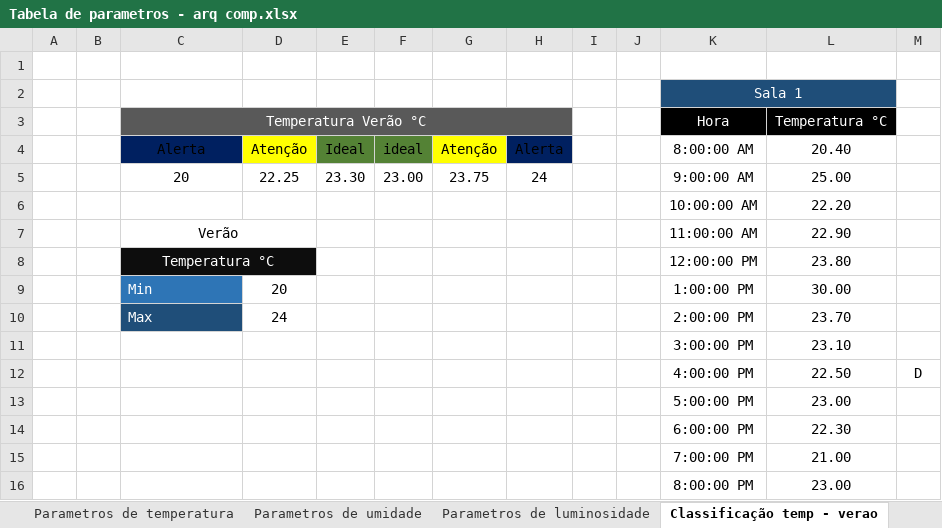
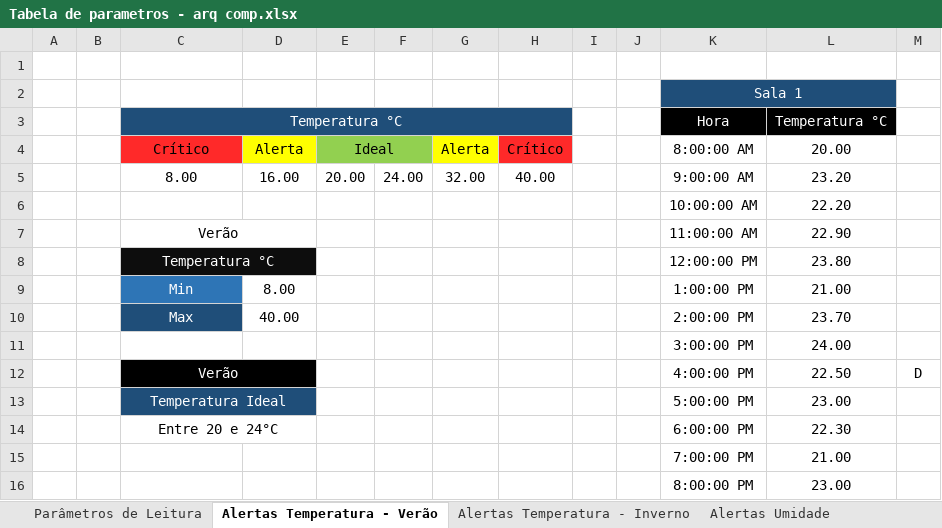
Before and after one commit to BandTec/Ferbgam, an Excel workbook: Sprint 2/Documentação/Relatório de Arq. Comp/Tabela de parametros - arq comp.xlsx, sheet Alertas Temperatura - Verão, drawn as a sheet; values as stored, in another font and other column widths than the file's, no borders; removed rows and columns are numbered as before the commit, all else as after; the diff names each change by its address in the sheet, - before the commit and + after, or states it on an @@ line.

Commit message:
Fazendo alterações no Relatório Analytics e na planilha de parâmetros

```diff
--- a/Sprint 2/Documentação/Relatório de Arq. Comp/Tabela de parametros - arq comp.xlsx (sheet Alertas Temperatura - Verão)
+++ b/Sprint 2/Documentação/Relatório de Arq. Comp/Tabela de parametros - arq comp.xlsx (sheet Alertas Temperatura - Verão)
-sheet tab: Parametros de temperatura
+sheet tab: Parâmetros de Leitura
-sheet tab: Classificação temp - verao
+sheet tab: Alertas Temperatura - Verão
-sheet tab: Parametros de umidade
-sheet tab: Parametros de luminosidade
+sheet tab: Alertas Umidade
-column G, empty
+column H, empty
-C3: Temperatura Verão °C
+C3: Temperatura °C
-C3:F3 fill: #595959
+C3:F3 fill: #1F4E79
-G3 fill: #595959
+G3 fill: #1F4E79
-row 4:  |  | Alerta | Atenção | Ideal | ideal | Atenção | Alerta |  |  | 8:00:00 AM | 20.40
-row 5:  |  | 20 | 22.25 | 23.30 | 23.00 | 23.75 | 24 |  |  | 9:00:00 AM | 25.00
+row 4:  |  | Crítico | Alerta | Ideal |  | Alerta | Crítico |  |  | 8:00:00 AM | 20.00
+row 5:  |  | 8.00 | 16.00 | 20.00 | 24.00 | 32.00 | 40.00 |  |  | 9:00:00 AM | 23.20
-C9:C10 alignment: left
+C9:C10 alignment: center
-D9: 20
+D9: 8.00
-L9: 30.00
+L9: 21.00
-D10: 24
+D10: 40.00
-L11: 23.10
+L11: 24.00
-C12: (empty)
+C12: Verão
-C12:D12 fill: none
+C12:D12 fill: #000000
+C12:D12 merged
-C13: (empty)
+C13: Temperatura Ideal
-C13:D13 fill: none
+C13:D13 fill: #1F4E79
+C13:D13 merged
-C14: (empty)
+C14: Entre 20 e 24°C
+C14:D14 merged
```
Also changed, not shown: sheet Alertas Luminosidade, sheet Alertas Temperatura - Inverno, sheet Parâmetros de Leitura, other sheet tabs, charts or pictures, 3 other files.
